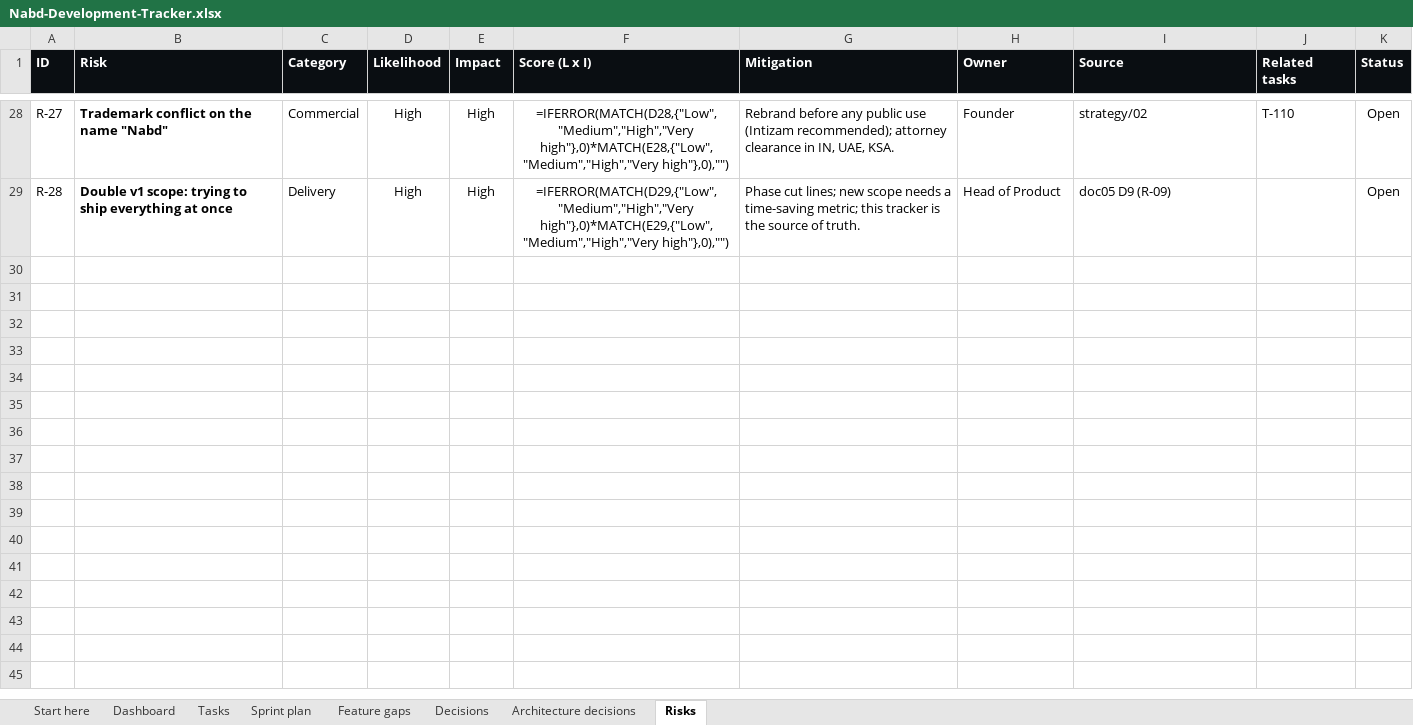
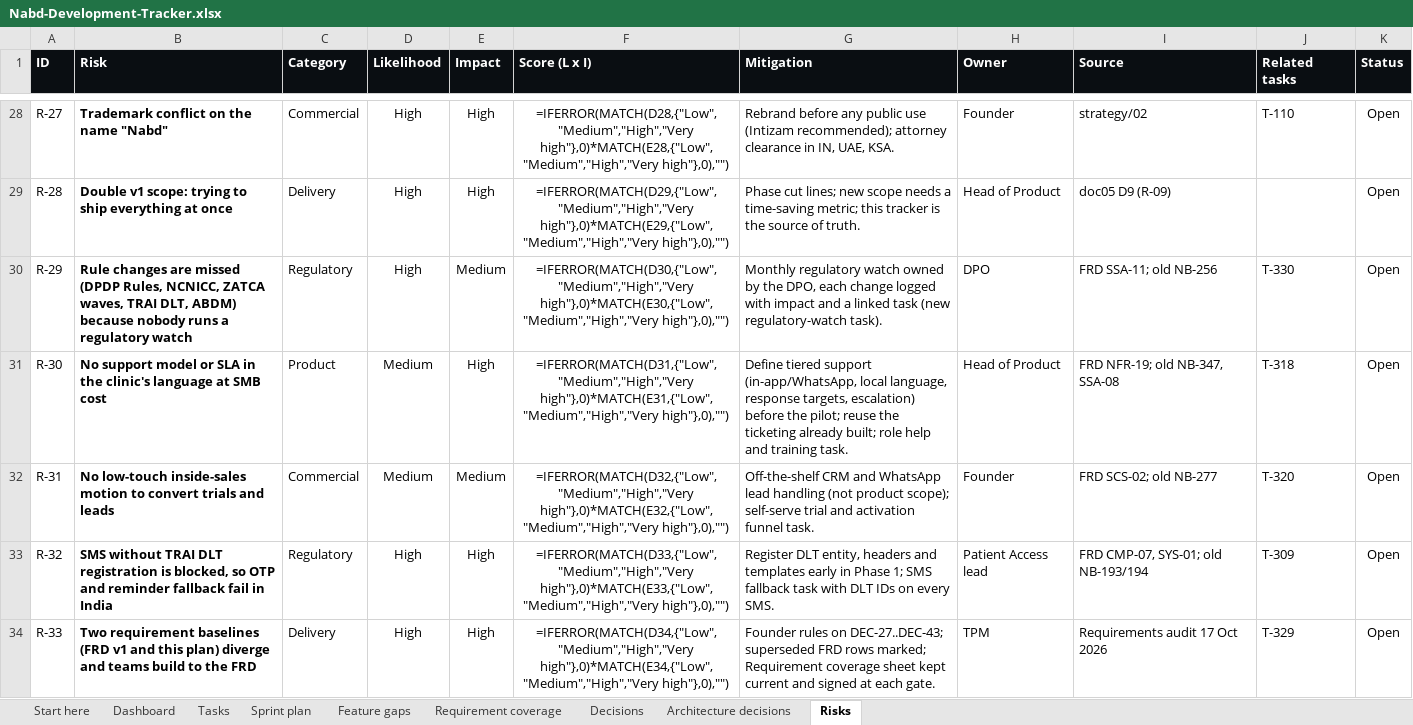
Before and after one commit to silpachandran08-web/Nabd, an Excel workbook: docs/Nabd-Development-Tracker.xlsx, sheet Risks, drawn as a sheet; only a part is shown, gaps mark what is left out; values as stored, in another font and other column widths than the file's, no borders; formulas without a stored value are shown as written; conditional formats and table styles not drawn; the diff covers the shown part only; the diff names each change by its address in the sheet, - before the commit and + after, or states it on an @@ line.

```diff
--- a/docs/Nabd-Development-Tracker.xlsx (sheet Risks)
+++ b/docs/Nabd-Development-Tracker.xlsx (sheet Risks)
+sheet tab: Requirement coverage
+row 30: R-29 | Rule changes are missed (DPDP Rules, NCNICC, ZATCA waves, TRAI DLT, ABDM) because nobody runs a regulatory watch | Regulatory | High | Medium | =IFERROR(MATCH(D30,{"Low","Medium","High","Very high"},0)*MATCH(E30,{"Low","Medium","High","Very high"},0),"") | Monthly regulatory watch owned by the DPO, each change logged with impact and a linked task (new regulatory-watch task). | DPO | FRD SSA-11; old NB-256 | T-330 | Open
+row 31: R-30 | No support model or SLA in the clinic's language at SMB cost | Product | Medium | High | =IFERROR(MATCH(D31,{"Low","Medium","High","Very high"},0)*MATCH(E31,{"Low","Medium","High","Very high"},0),"") | Define tiered support (in-app/WhatsApp, local language, response targets, escalation) before the pilot; reuse the ticketing already built; role help and training task. | Head of Product | FRD NFR-19; old NB-347, SSA-08 | T-318 | Open
+row 32: R-31 | No low-touch inside-sales motion to convert trials and leads | Commercial | Medium | Medium | =IFERROR(MATCH(D32,{"Low","Medium","High","Very high"},0)*MATCH(E32,{"Low","Medium","High","Very high"},0),"") | Off-the-shelf CRM and WhatsApp lead handling (not product scope); self-serve trial and activation funnel task. | Founder | FRD SCS-02; old NB-277 | T-320 | Open
+row 33: R-32 | SMS without TRAI DLT registration is blocked, so OTP and reminder fallback fail in India | Regulatory | High | High | =IFERROR(MATCH(D33,{"Low","Medium","High","Very high"},0)*MATCH(E33,{"Low","Medium","High","Very high"},0),"") | Register DLT entity, headers and templates early in Phase 1; SMS fallback task with DLT IDs on every SMS. | Patient Access lead | FRD CMP-07, SYS-01; old NB-193/194 | T-309 | Open
+row 34: R-33 | Two requirement baselines (FRD v1 and this plan) diverge and teams build to the FRD | Delivery | High | High | =IFERROR(MATCH(D34,{"Low","Medium","High","Very high"},0)*MATCH(E34,{"Low","Medium","High","Very high"},0),"") | Founder rules on DEC-27..DEC-43; superseded FRD rows marked; Requirement coverage sheet kept current and signed at each gate. | TPM | Requirements audit 17 Oct 2026 | T-329 | Open
```
Also changed, not shown: 4 added rows and 1 edited cell elsewhere in this sheet, sheet Tasks, sheet Dashboard, sheet Decisions, sheet Feature gaps, sheet Start here, sheet Sprint plan, 1 other file.
